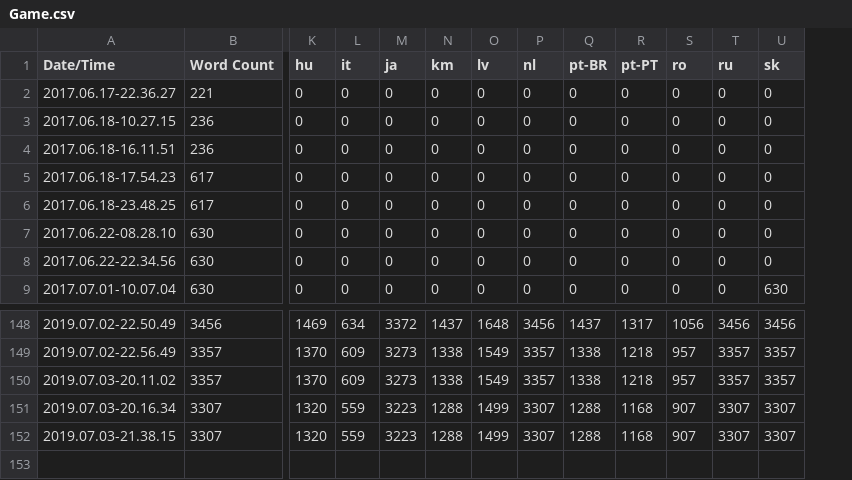
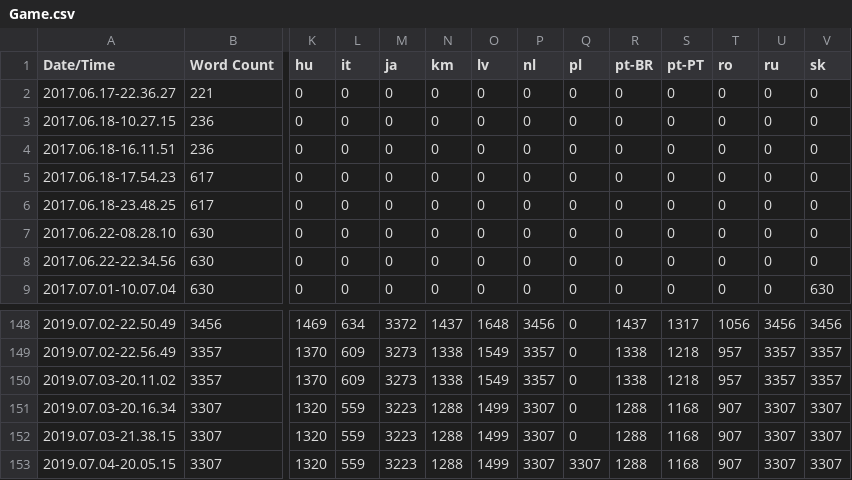
Before and after one commit to alanedwardes/Insulam.Localization, a CSV file: Game/Game.csv, drawn as a sheet; only a part is shown, gaps mark what is left out; rows hold the shown columns only; the diff names each change by its address in the sheet, - before the commit and + after, or states it on an @@ line.

```diff
--- a/Game/Game.csv
+++ b/Game/Game.csv
+column Q (pl), rows 2-9: all 0; rows 148-152: all 0
+row 153: 2019.07.04-20.05.15 | 3307 | 1320 | 559 | 3223 | 1288 | 1499 | 3307 | 3307 | 1288 | 1168 | 907 | 3307 | 3307
```
Also changed, not shown: 8 other files.
